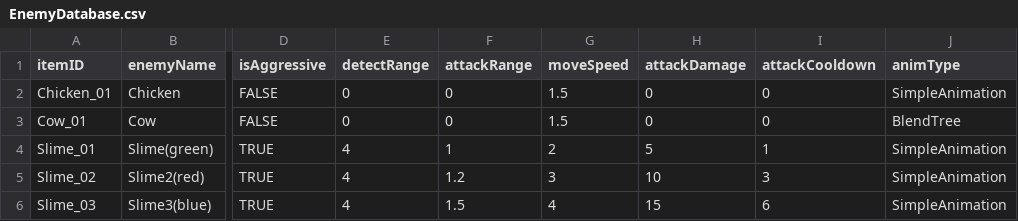
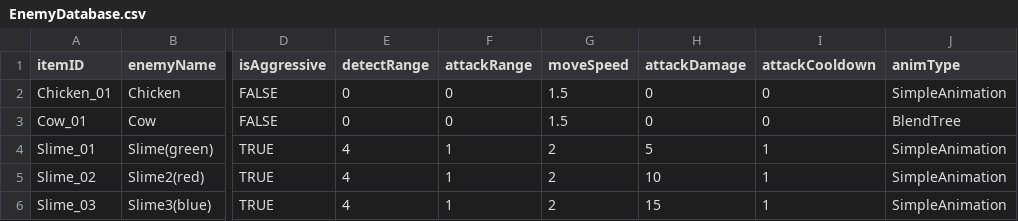
Before and after one commit to HSDoya/ProjectFX, a CSV file: Assets/Resources/EnemyDatabase.csv, drawn as a sheet; only a part is shown, gaps mark what is left out; the diff names each change by its address in the sheet, - before the commit and + after, or states it on an @@ line.

```diff
--- a/Assets/Resources/EnemyDatabase.csv
+++ b/Assets/Resources/EnemyDatabase.csv
-F5 (attackRange): 1.2
+F5 (attackRange): 1
-G5 (moveSpeed): 3
+G5 (moveSpeed): 2
-I5 (attackCooldown): 3
+I5 (attackCooldown): 1
-F6 (attackRange): 1.5
+F6 (attackRange): 1
-G6 (moveSpeed): 4
+G6 (moveSpeed): 2
-I6 (attackCooldown): 6
+I6 (attackCooldown): 1
```
Also changed, not shown: 12 other files.
